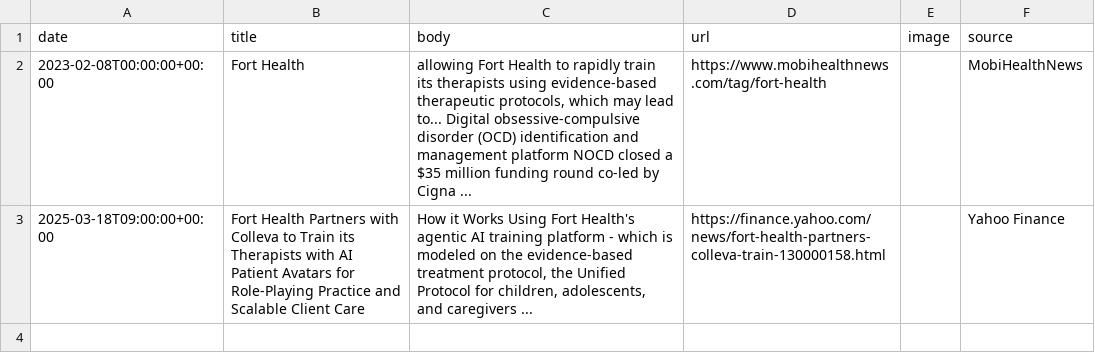
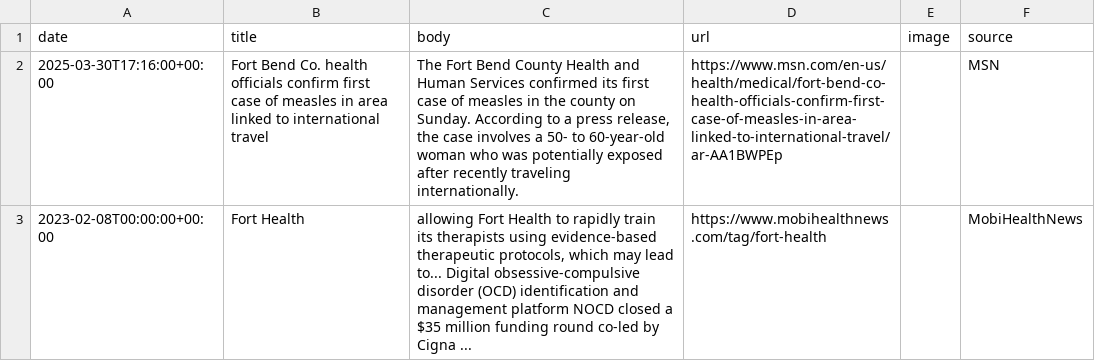
Before and after one commit to lloydchang/zzz-company-news, a CSV file: news-Fort Health.csv, drawn as a sheet.

```diff
--- a/news-Fort Health.csv
+++ b/news-Fort Health.csv
@@ -1,3 +1,3 @@
 date,title,body,url,image,source
+2025-03-30T17:16:00+00:00,Fort Bend Co. health officials confirm first case of measles in area linked to international travel,"The Fort Bend County Health and Human Services confirmed its first case of measles in the county on Sunday. According to a press release, the case involves a 50- to 60-year-old woman who was potentially exposed after recently traveling internationally.",https://www.msn.com/en-us/health/medical/fort-bend-co-health-officials-confirm-first-case-of-measles-in-area-linked-to-international-travel/ar-AA1BWPEp,,MSN
 2023-02-08T00:00:00+00:00,Fort Health,"allowing Fort Health to rapidly train its therapists using evidence-based therapeutic protocols, which may lead to... Digital obsessive-compulsive disorder (OCD) identification and management platform NOCD closed a $35 million funding round co-led by Cigna ...",https://www.mobihealthnews.com/tag/fort-health,,MobiHealthNews
-2025-03-18T09:00:00+00:00,Fort Health Partners with Colleva to Train its Therapists with AI Patient Avatars for Role-Playing Practice and Scalable Client Care,"How it Works Using Fort Health's agentic AI training platform - which is modeled on the evidence-based treatment protocol, the Unified Protocol for children, adolescents, and caregivers ...",https://finance.yahoo.com/news/fort-health-partners-colleva-train-130000158.html,,Yahoo Finance
```
Also changed, not shown: aggregated-news.csv, 4 other files.
